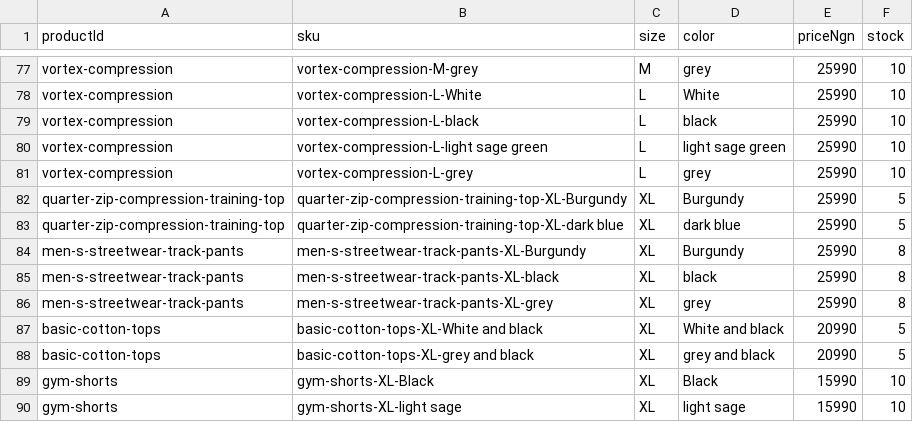
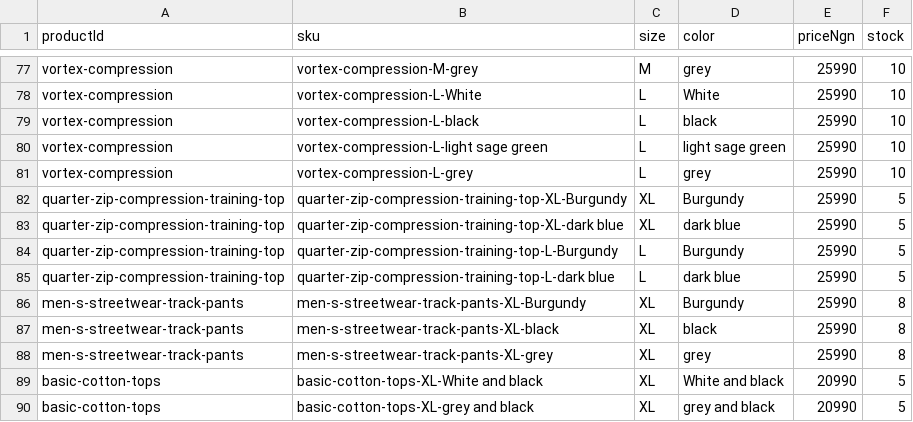
Before and after one commit to KaisenSage/Torea, a CSV file: data/auto-product-variants.csv, drawn as a sheet; only a part is shown, gaps mark what is left out; the shorter side is filled out with more unchanged rows; the diff names each change by its address in the sheet, - before the commit and + after, or states it on an @@ line.

```diff
--- a/data/auto-product-variants.csv
+++ b/data/auto-product-variants.csv
+row 84: quarter-zip-compression-training-top | quarter-zip-compression-training-top-L-Burgundy | L | Burgundy | 25990 | 5
+row 85: quarter-zip-compression-training-top | quarter-zip-compression-training-top-L-dark blue | L | dark blue | 25990 | 5
```
Also changed, not shown: 6 other files.
